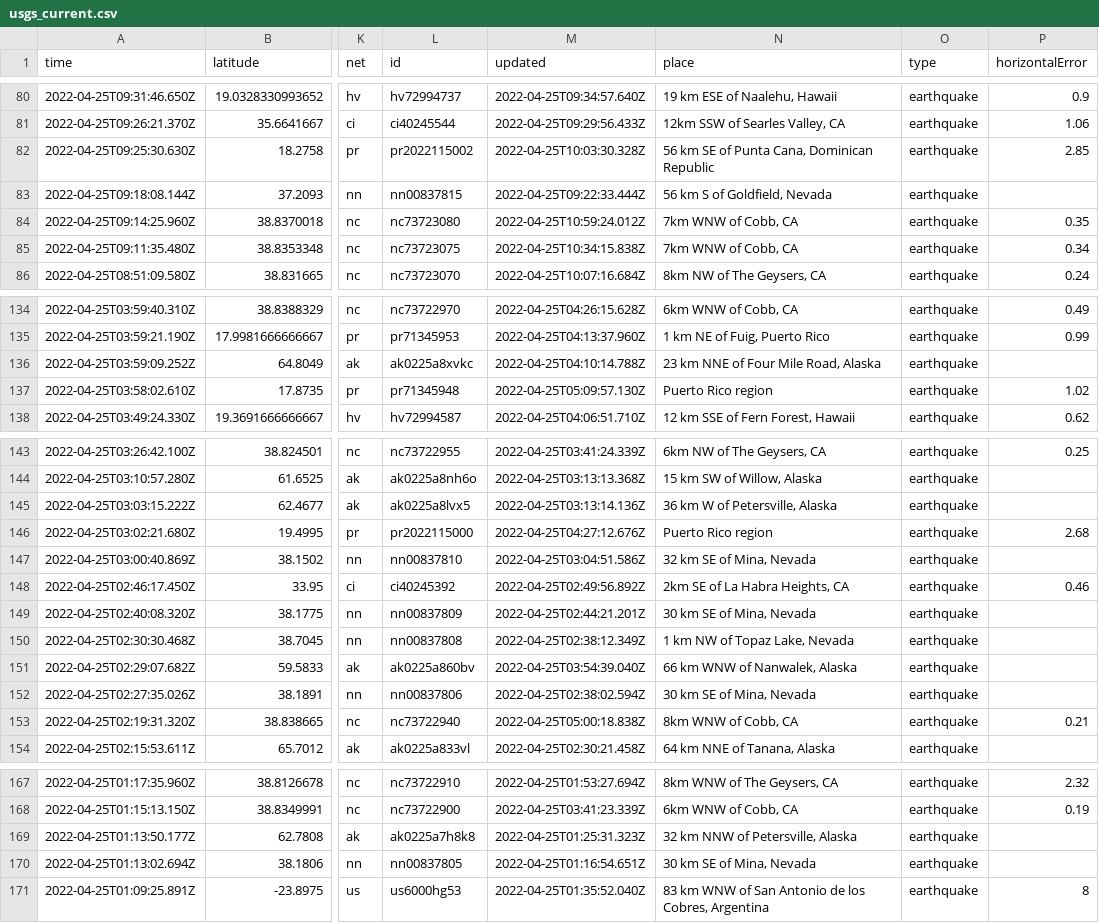
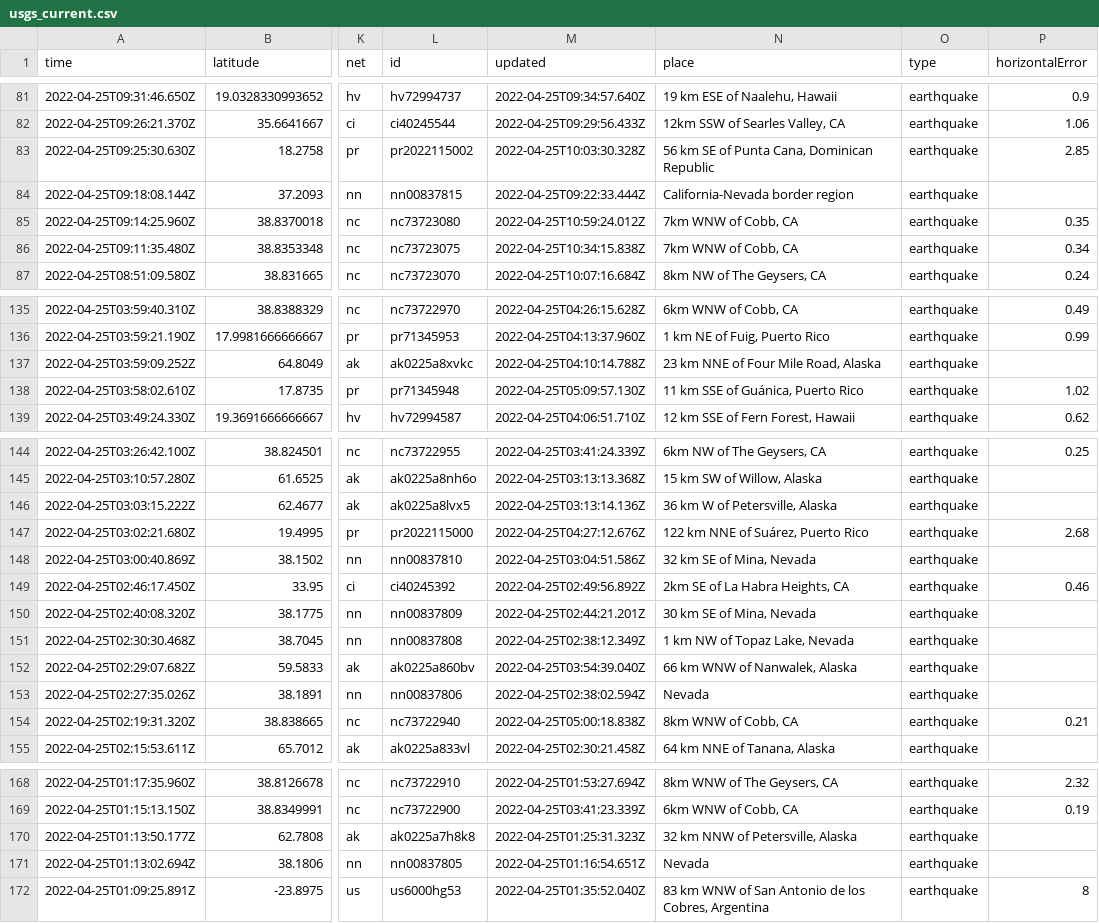
Before and after one commit to cveltri/my-data-robot, a CSV file: usgs_current.csv, drawn as a sheet; only a part is shown, gaps mark what is left out; addresses are those after the commit; the diff covers the shown part only; the diff names each change by its address in the sheet, - before the commit and + after, or states it on an @@ line.

```diff
--- a/usgs_current.csv
+++ b/usgs_current.csv
-N84 (place): 56 km S of Goldfield, Nevada
+N84 (place): California-Nevada border region
-N138 (place): Puerto Rico region
+N138 (place): 11 km SSE of Guánica, Puerto Rico
-N147 (place): Puerto Rico region
+N147 (place): 122 km NNE of Suárez, Puerto Rico
-N153 (place): 30 km SE of Mina, Nevada
+N153 (place): Nevada
-N171 (place): 30 km SE of Mina, Nevada
+N171 (place): Nevada
```
Also changed, not shown: 2 added rows, 2 removed rows and 3 edited cells elsewhere in this file.
